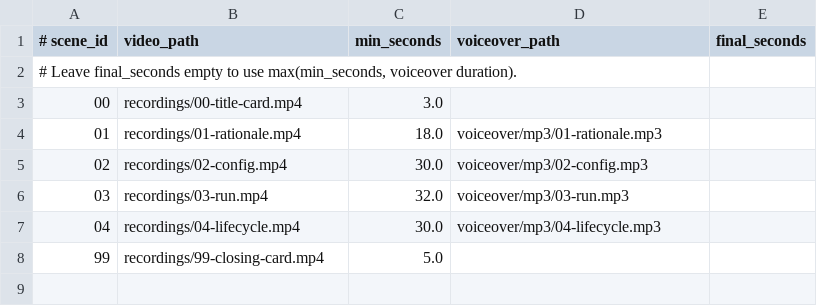
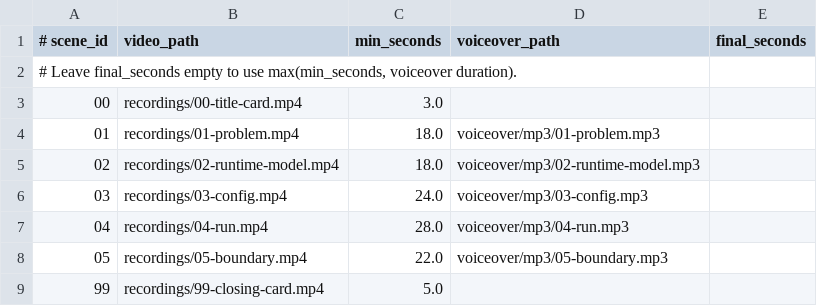
Before and after one commit to wendylabsinc/wendy-agent, a TSV file: screencast/scene-plan.tsv, drawn as a sheet.

```diff
--- a/screencast/scene-plan.tsv
+++ b/screencast/scene-plan.tsv
@@ -3,6 +3,7 @@
 00	recordings/00-title-card.mp4	3.0		
-01	recordings/01-rationale.mp4	18.0	voiceover/mp3/01-rationale.mp3	
-02	recordings/02-config.mp4	30.0	voiceover/mp3/02-config.mp3	
-03	recordings/03-run.mp4	32.0	voiceover/mp3/03-run.mp3	
-04	recordings/04-lifecycle.mp4	30.0	voiceover/mp3/04-lifecycle.mp3	
+01	recordings/01-problem.mp4	18.0	voiceover/mp3/01-problem.mp3	
+02	recordings/02-runtime-model.mp4	18.0	voiceover/mp3/02-runtime-model.mp3	
+03	recordings/03-config.mp4	24.0	voiceover/mp3/03-config.mp3	
+04	recordings/04-run.mp4	28.0	voiceover/mp3/04-run.mp3	
+05	recordings/05-boundary.mp4	22.0	voiceover/mp3/05-boundary.mp3	
 99	recordings/99-closing-card.mp4	5.0		
```
Also changed, not shown: 29 other files.
